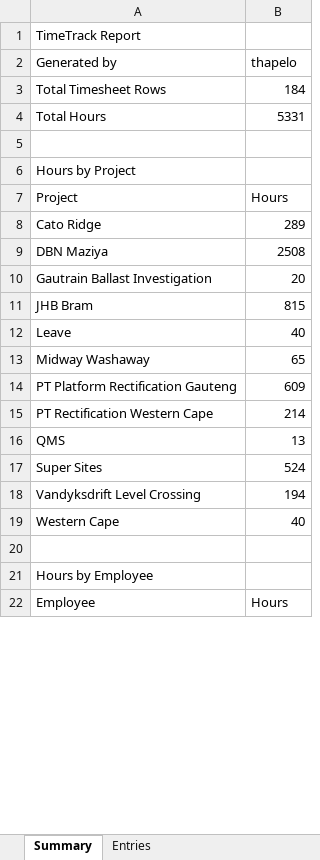
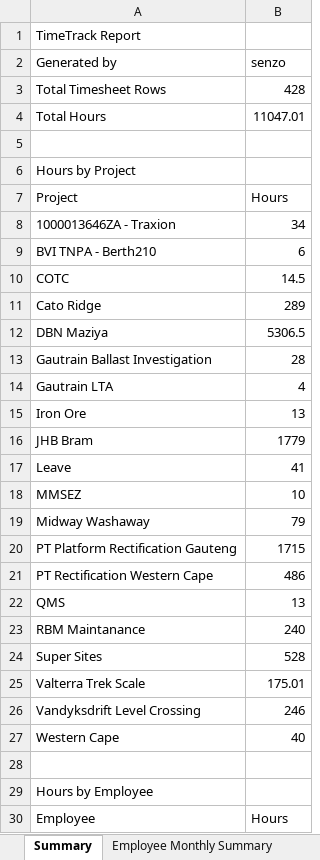
Before and after one commit to Professor-Koodie/TimeTrack, an Excel workbook: Timetrack_Report.xlsx, sheet Summary, drawn as a sheet; only a part is shown; values as stored, in another font and other column widths than the file's, no borders; addresses are those after the commit; the diff covers the shown part only; the diff names each change by its address in the sheet, - before the commit and + after, or states it on an @@ line.

```diff
--- a/Timetrack_Report.xlsx (sheet Summary)
+++ b/Timetrack_Report.xlsx (sheet Summary)
+sheet tab: Employee Monthly Summary
-B2: thapelo
+B2: senzo
-B3 (senzo): 184
+B3 (senzo): 428
-B4 (senzo): 5331
+B4 (senzo): 11047.01
+row 8: 1000013646ZA - Traxion | 34
+row 9: BVI TNPA - Berth210 | 6
+row 10: COTC | 14.5
-B12 (senzo): 2508
+B12 (senzo): 5306.5
-B13 (senzo): 20
+B13 (senzo): 28
+row 14: Gautrain LTA | 4
+row 15: Iron Ore | 13
-B16 (senzo): 815
+B16 (senzo): 1779
-B17 (senzo): 40
+B17 (senzo): 41
+row 18: MMSEZ | 10
-B19 (senzo): 65
+B19 (senzo): 79
-B20 (senzo): 609
+B20 (senzo): 1715
-B21 (senzo): 214
+B21 (senzo): 486
+row 23: RBM Maintanance | 240
-B24 (senzo): 524
+B24 (senzo): 528
+row 25: Valterra Trek Scale | 175.01
-B26 (senzo): 194
+B26 (senzo): 246
```
Also changed, not shown: 3 added rows, 1 removed row and 17 edited cells elsewhere in this sheet, sheet Entries, 4 other files.
